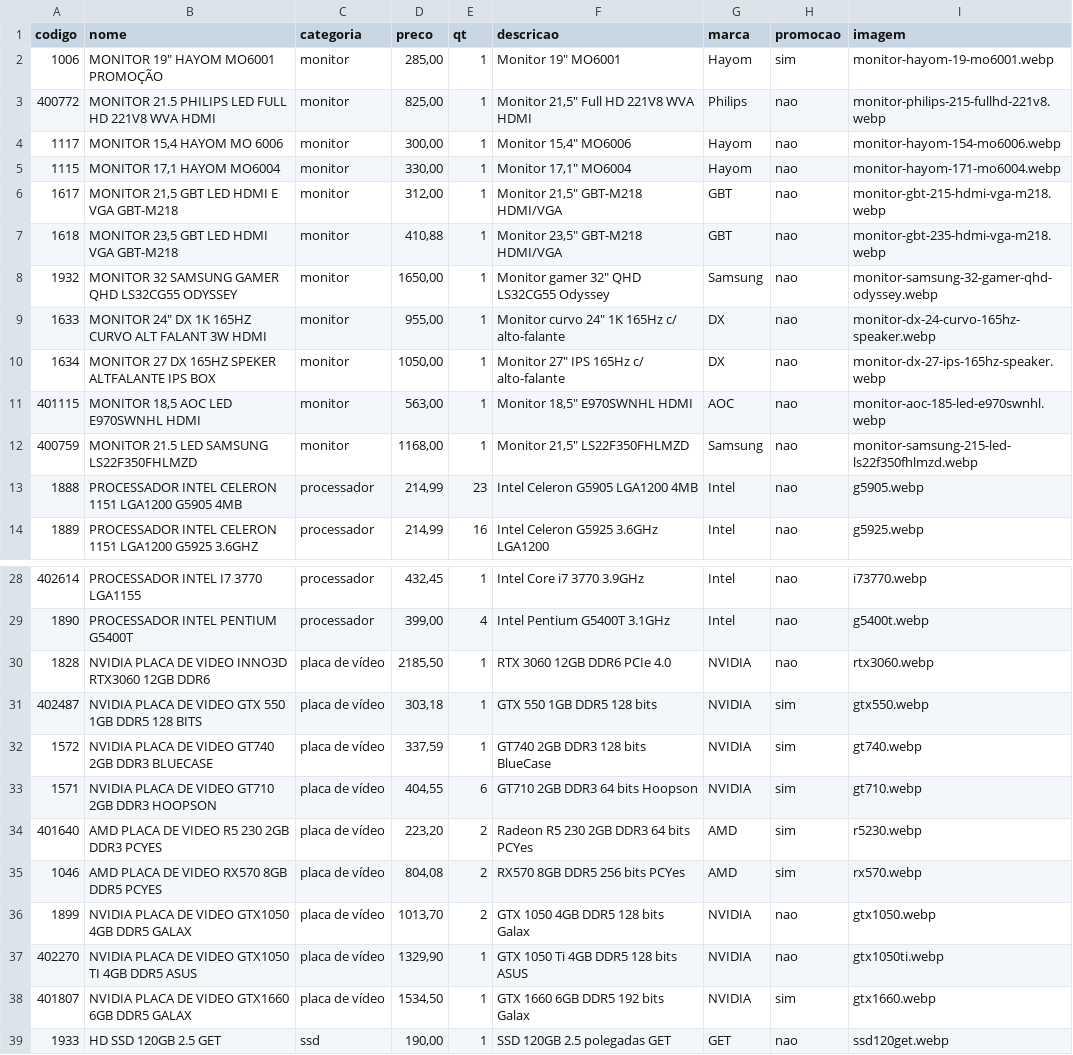
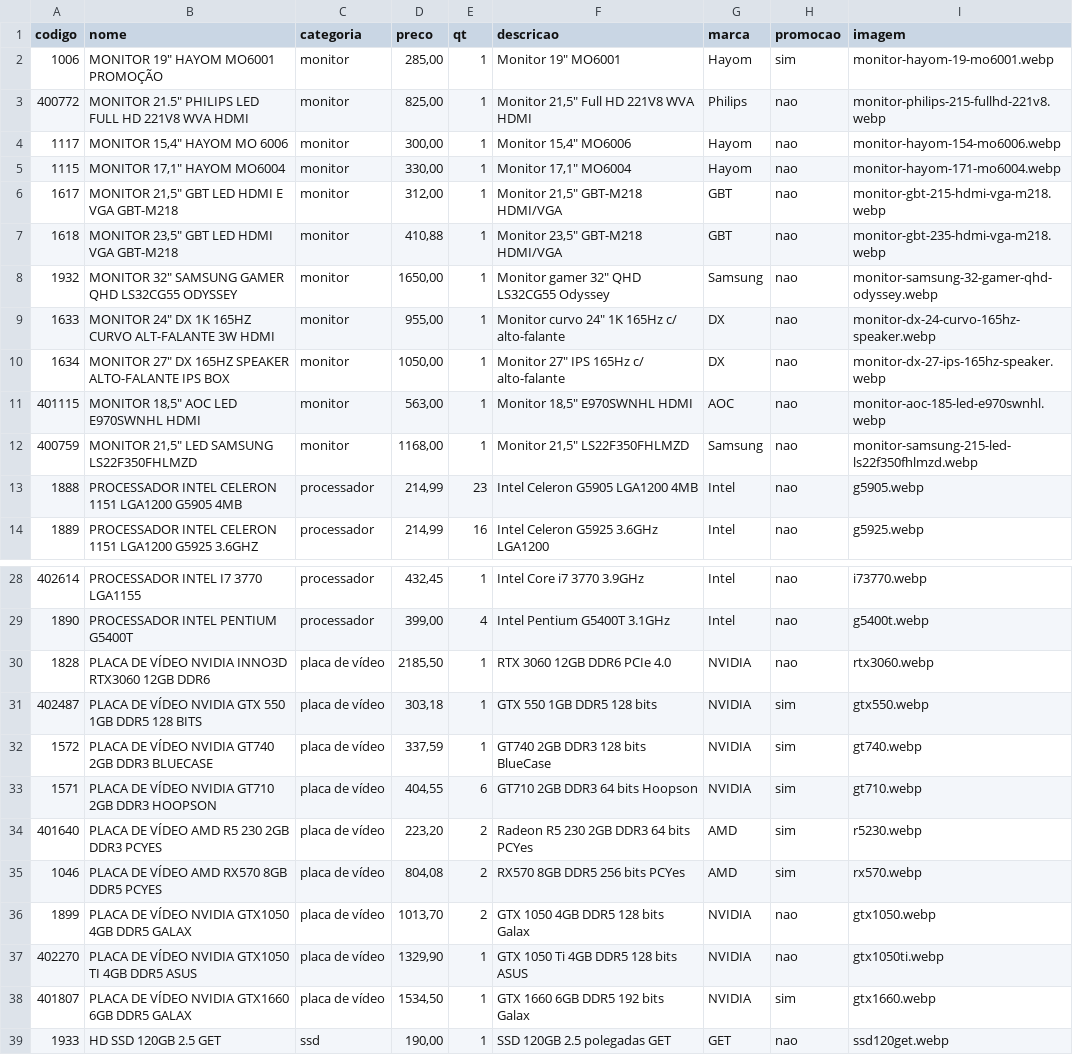
Before and after one commit to onehamada/Primos-Informatica, a CSV file: data/products.csv, drawn as a sheet; only a part is shown, gaps mark what is left out; the diff covers the shown part only.

Commit message:
Corrige problemas na categoria monitor do CSV
- Normaliza nomes de produtos (adiciona aspas onde faltava)
- Corrige 'ALT FALANT' para 'ALT-FALANTE' e 'ALTFALANTE' para 'ALTO-FALANTE'
- Padroniza 'PLACA DE VIDEO' para 'PLACA DE VÍDEO'
- Corrige 'HD M.2' para 'SSD M.2' e 'NVME SSD M.2'
- Padroniza 'HD EXTERNO' e 'HD INTERNO'
- Mantém estrutura consistente em todo o arquivo
- CSV pronto para ser reutilizado quando necessário

```diff
--- a/data/products.csv
+++ b/data/products.csv
@@ -2,12 +2,12 @@ codigo;nome;categoria;preco;qt;descricao;marca;promocao;imagem
 1006;MONITOR 19" HAYOM MO6001 PROMOÇÃO;monitor;285,00;1;Monitor 19" MO6001;Hayom;sim;monitor-hayom-19-mo6001.webp
-400772;MONITOR 21.5 PHILIPS LED FULL HD 221V8 WVA HDMI;monitor;825,00;1;Monitor 21,5" Full HD 221V8 WVA HDMI;Philips;nao;monitor-philips-215-fullhd-221v8.webp
-1117;MONITOR 15,4 HAYOM MO 6006;monitor;300,00;1;Monitor 15,4" MO6006;Hayom;nao;monitor-hayom-154-mo6006.webp
-1115;MONITOR 17,1 HAYOM MO6004;monitor;330,00;1;Monitor 17,1" MO6004;Hayom;nao;monitor-hayom-171-mo6004.webp
-1617;MONITOR 21,5 GBT LED HDMI E VGA GBT-M218;monitor;312,00;1;Monitor 21,5" GBT-M218 HDMI/VGA;GBT;nao;monitor-gbt-215-hdmi-vga-m218.webp
-1618;MONITOR 23,5 GBT LED HDMI VGA GBT-M218;monitor;410,88;1;Monitor 23,5" GBT-M218 HDMI/VGA;GBT;nao;monitor-gbt-235-hdmi-vga-m218.webp
-1932;MONITOR 32 SAMSUNG GAMER QHD LS32CG55 ODYSSEY;monitor;1650,00;1;Monitor gamer 32" QHD LS32CG55 Odyssey;Samsung;nao;monitor-samsung-32-gamer-qhd-odyssey.webp
-1633;MONITOR 24" DX 1K 165HZ CURVO ALT FALANT 3W HDMI;monitor;955,00;1;Monitor curvo 24" 1K 165Hz c/ alto-falante;DX;nao;monitor-dx-24-curvo-165hz-speaker.webp
-1634;MONITOR 27 DX 165HZ SPEKER ALTFALANTE IPS BOX;monitor;1050,00;1;Monitor 27" IPS 165Hz c/ alto-falante;DX;nao;monitor-dx-27-ips-165hz-speaker.webp
-401115;MONITOR 18,5 AOC LED E970SWNHL HDMI;monitor;563,00;1;Monitor 18,5" E970SWNHL HDMI;AOC;nao;monitor-aoc-185-led-e970swnhl.webp
-400759;MONITOR 21.5 LED SAMSUNG LS22F350FHLMZD;monitor;1168,00;1;Monitor 21,5" LS22F350FHLMZD;Samsung;nao;monitor-samsung-215-led-ls22f350fhlmzd.webp
+400772;MONITOR 21.5" PHILIPS LED FULL HD 221V8 WVA HDMI;monitor;825,00;1;Monitor 21,5" Full HD 221V8 WVA HDMI;Philips;nao;monitor-philips-215-fullhd-221v8.webp
+1117;MONITOR 15,4" HAYOM MO 6006;monitor;300,00;1;Monitor 15,4" MO6006;Hayom;nao;monitor-hayom-154-mo6006.webp
+1115;MONITOR 17,1" HAYOM MO6004;monitor;330,00;1;Monitor 17,1" MO6004;Hayom;nao;monitor-hayom-171-mo6004.webp
+1617;MONITOR 21,5" GBT LED HDMI E VGA GBT-M218;monitor;312,00;1;Monitor 21,5" GBT-M218 HDMI/VGA;GBT;nao;monitor-gbt-215-hdmi-vga-m218.webp
+1618;MONITOR 23,5" GBT LED HDMI VGA GBT-M218;monitor;410,88;1;Monitor 23,5" GBT-M218 HDMI/VGA;GBT;nao;monitor-gbt-235-hdmi-vga-m218.webp
+1932;MONITOR 32" SAMSUNG GAMER QHD LS32CG55 ODYSSEY;monitor;1650,00;1;Monitor gamer 32" QHD LS32CG55 Odyssey;Samsung;nao;monitor-samsung-32-gamer-qhd-odyssey.webp
+1633;MONITOR 24" DX 1K 165HZ CURVO ALT-FALANTE 3W HDMI;monitor;955,00;1;Monitor curvo 24" 1K 165Hz c/ alto-falante;DX;nao;monitor-dx-24-curvo-165hz-speaker.webp
+1634;MONITOR 27" DX 165HZ SPEAKER ALTO-FALANTE IPS BOX;monitor;1050,00;1;Monitor 27" IPS 165Hz c/ alto-falante;DX;nao;monitor-dx-27-ips-165hz-speaker.webp
+401115;MONITOR 18,5" AOC LED E970SWNHL HDMI;monitor;563,00;1;Monitor 18,5" E970SWNHL HDMI;AOC;nao;monitor-aoc-185-led-e970swnhl.webp
+400759;MONITOR 21,5" LED SAMSUNG LS22F350FHLMZD;monitor;1168,00;1;Monitor 21,5" LS22F350FHLMZD;Samsung;nao;monitor-samsung-215-led-ls22f350fhlmzd.webp
 1888;PROCESSADOR INTEL CELERON 1151 LGA1200 G5905 4MB;processador;214,99;23;Intel Celeron G5905 LGA1200 4MB;Intel;nao;g5905.webp
@@ -29,11 +29,11 @@ codigo;nome;categoria;preco;qt;descricao;marca;promocao;imagem
 1890;PROCESSADOR INTEL PENTIUM G5400T;processador;399,00;4;Intel Pentium G5400T 3.1GHz;Intel;nao;g5400t.webp
-1828;NVIDIA PLACA DE VIDEO INNO3D RTX3060 12GB DDR6;placa de vídeo;2185,50;1;RTX 3060 12GB DDR6 PCIe 4.0;NVIDIA;nao;rtx3060.webp
-402487;NVIDIA PLACA DE VIDEO GTX 550 1GB DDR5 128 BITS;placa de vídeo;303,18;1;GTX 550 1GB DDR5 128 bits;NVIDIA;sim;gtx550.webp
-1572;NVIDIA PLACA DE VIDEO GT740 2GB DDR3 BLUECASE;placa de vídeo;337,59;1;GT740 2GB DDR3 128 bits BlueCase;NVIDIA;sim;gt740.webp
-1571;NVIDIA PLACA DE VIDEO GT710 2GB DDR3 HOOPSON;placa de vídeo;404,55;6;GT710 2GB DDR3 64 bits Hoopson;NVIDIA;sim;gt710.webp
-401640;AMD PLACA DE VIDEO R5 230 2GB DDR3 PCYES;placa de vídeo;223,20;2;Radeon R5 230 2GB DDR3 64 bits PCYes;AMD;sim;r5230.webp
-1046;AMD PLACA DE VIDEO RX570 8GB DDR5 PCYES;placa de vídeo;804,08;2;RX570 8GB DDR5 256 bits PCYes;AMD;sim;rx570.webp
-1899;NVIDIA PLACA DE VIDEO GTX1050 4GB DDR5 GALAX;placa de vídeo;1013,70;2;GTX 1050 4GB DDR5 128 bits Galax;NVIDIA;nao;gtx1050.webp
-402270;NVIDIA PLACA DE VIDEO GTX1050 TI 4GB DDR5 ASUS;placa de vídeo;1329,90;1;GTX 1050 Ti 4GB DDR5 128 bits ASUS;NVIDIA;nao;gtx1050ti.webp
-401807;NVIDIA PLACA DE VIDEO GTX1660 6GB DDR5 GALAX;placa de vídeo;1534,50;1;GTX 1660 6GB DDR5 192 bits Galax;NVIDIA;sim;gtx1660.webp
+1828;PLACA DE VÍDEO NVIDIA INNO3D RTX3060 12GB DDR6;placa de vídeo;2185,50;1;RTX 3060 12GB DDR6 PCIe 4.0;NVIDIA;nao;rtx3060.webp
+402487;PLACA DE VÍDEO NVIDIA GTX 550 1GB DDR5 128 BITS;placa de vídeo;303,18;1;GTX 550 1GB DDR5 128 bits;NVIDIA;sim;gtx550.webp
+1572;PLACA DE VÍDEO NVIDIA GT740 2GB DDR3 BLUECASE;placa de vídeo;337,59;1;GT740 2GB DDR3 128 bits BlueCase;NVIDIA;sim;gt740.webp
+1571;PLACA DE VÍDEO NVIDIA GT710 2GB DDR3 HOOPSON;placa de vídeo;404,55;6;GT710 2GB DDR3 64 bits Hoopson;NVIDIA;sim;gt710.webp
+401640;PLACA DE VÍDEO AMD R5 230 2GB DDR3 PCYES;placa de vídeo;223,20;2;Radeon R5 230 2GB DDR3 64 bits PCYes;AMD;sim;r5230.webp
+1046;PLACA DE VÍDEO AMD RX570 8GB DDR5 PCYES;placa de vídeo;804,08;2;RX570 8GB DDR5 256 bits PCYes;AMD;sim;rx570.webp
+1899;PLACA DE VÍDEO NVIDIA GTX1050 4GB DDR5 GALAX;placa de vídeo;1013,70;2;GTX 1050 4GB DDR5 128 bits Galax;NVIDIA;nao;gtx1050.webp
+402270;PLACA DE VÍDEO NVIDIA GTX1050 TI 4GB DDR5 ASUS;placa de vídeo;1329,90;1;GTX 1050 Ti 4GB DDR5 128 bits ASUS;NVIDIA;nao;gtx1050ti.webp
+401807;PLACA DE VÍDEO NVIDIA GTX1660 6GB DDR5 GALAX;placa de vídeo;1534,50;1;GTX 1660 6GB DDR5 192 bits Galax;NVIDIA;sim;gtx1660.webp
 1933;HD SSD 120GB 2.5 GET;ssd;190,00;1;SSD 120GB 2.5 polegadas GET;GET;nao;ssd120get.webp
```
Also changed, not shown: 6 edited cells elsewhere in this file.
